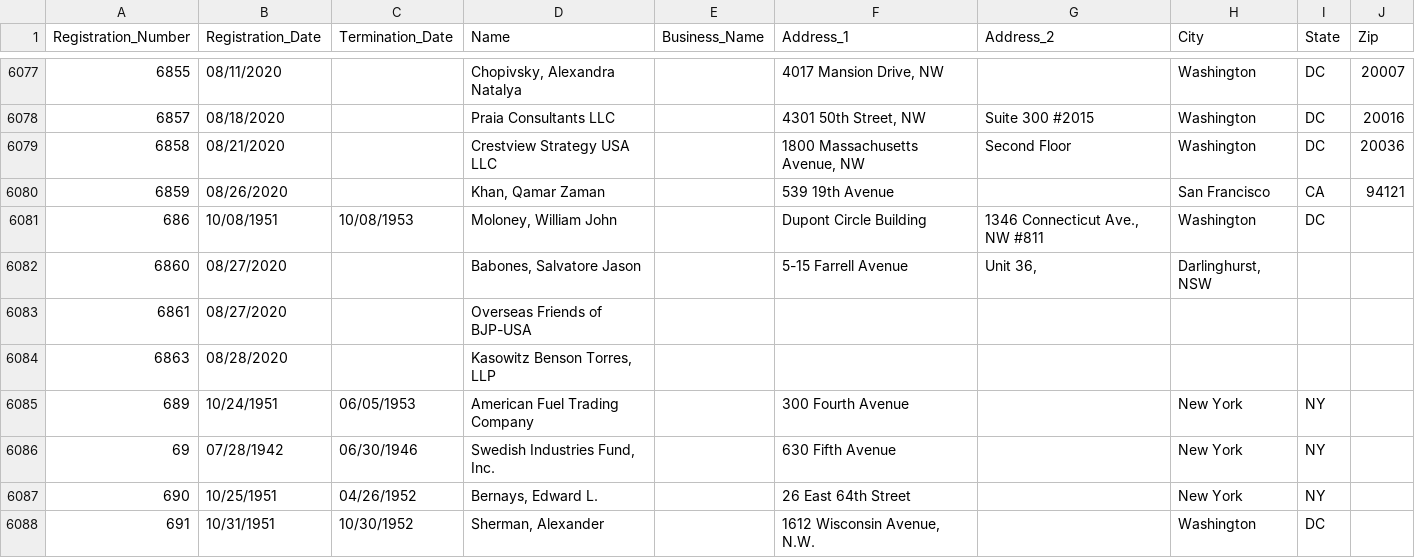
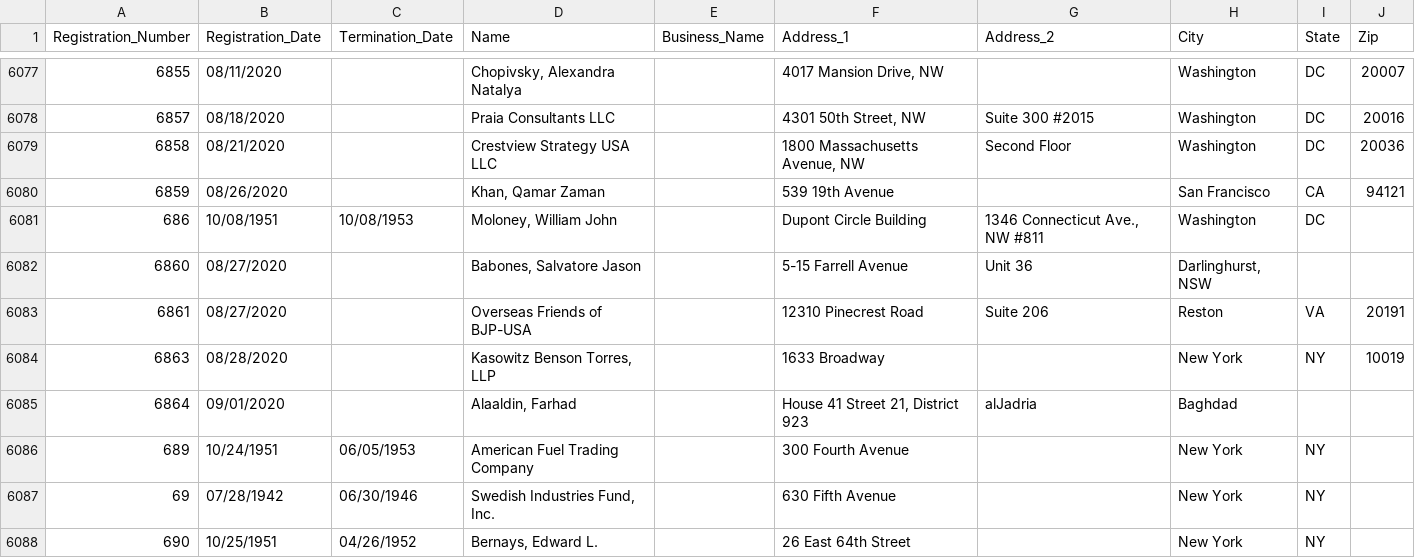
Before and after one commit to simonw/fara-history, a CSV file: FARA_All_Registrants.csv, drawn as a sheet; only a part is shown, gaps mark what is left out; the shorter side is filled out with more unchanged rows.

Commit message:
3 rows changed, 1 row added
3 rows changed

  Registration_Number: 6860
    Address_2: "Unit 36,  " => "Unit 36  "

  Registration_Number: 6861
    Address_1: "" => "12310 Pinecrest Road"
    Address_2: "" => "Suite 206"
    City: "" => "Reston"
    State: "" => "VA"
    Zip: "" => "20191"

  Registration_Number: 6863
    Address_1: "" => "1633 Broadway"
    City: "" => "New York"
    State: "" => "NY"
    Zip: "" => "10019"

1 row added

  Registration_Number: 6864
  Registration_Date: 09/01/2020
  Termination_Date:
  Name: Alaaldin, Farhad
  Business_Name:
  Address_1:  House 41 Street 21, District 923
  Address_2: alJadria
  City: Baghdad
  State:
  Zip:

[skip ci]

```diff
--- a/FARA_All_Registrants.csv
+++ b/FARA_All_Registrants.csv
@@ -6081,5 +6081,6 @@
 "686","10/08/1951","10/08/1953","Moloney, William John","","Dupont Circle Building","1346 Connecticut Ave., NW #811","Washington","DC",""
-"6860","08/27/2020","","Babones, Salvatore Jason","","5-15 Farrell Avenue","Unit 36,  ","Darlinghurst, NSW","",""
-"6861","08/27/2020","","Overseas Friends of BJP-USA","","","","","",""
-"6863","08/28/2020","","Kasowitz Benson Torres, LLP","","","","","",""
+"6860","08/27/2020","","Babones, Salvatore Jason","","5-15 Farrell Avenue","Unit 36  ","Darlinghurst, NSW","",""
+"6861","08/27/2020","","Overseas Friends of BJP-USA","","12310 Pinecrest Road","Suite 206","Reston","VA","20191"
+"6863","08/28/2020","","Kasowitz Benson Torres, LLP","","1633 Broadway","","New York","NY","10019"
+"6864","09/01/2020","","Alaaldin, Farhad",""," House 41 Street 21, District 923","alJadria","Baghdad","",""
 "689","10/24/1951","06/05/1953","American Fuel Trading Company","","300 Fourth Avenue","","New York","NY",""
```
